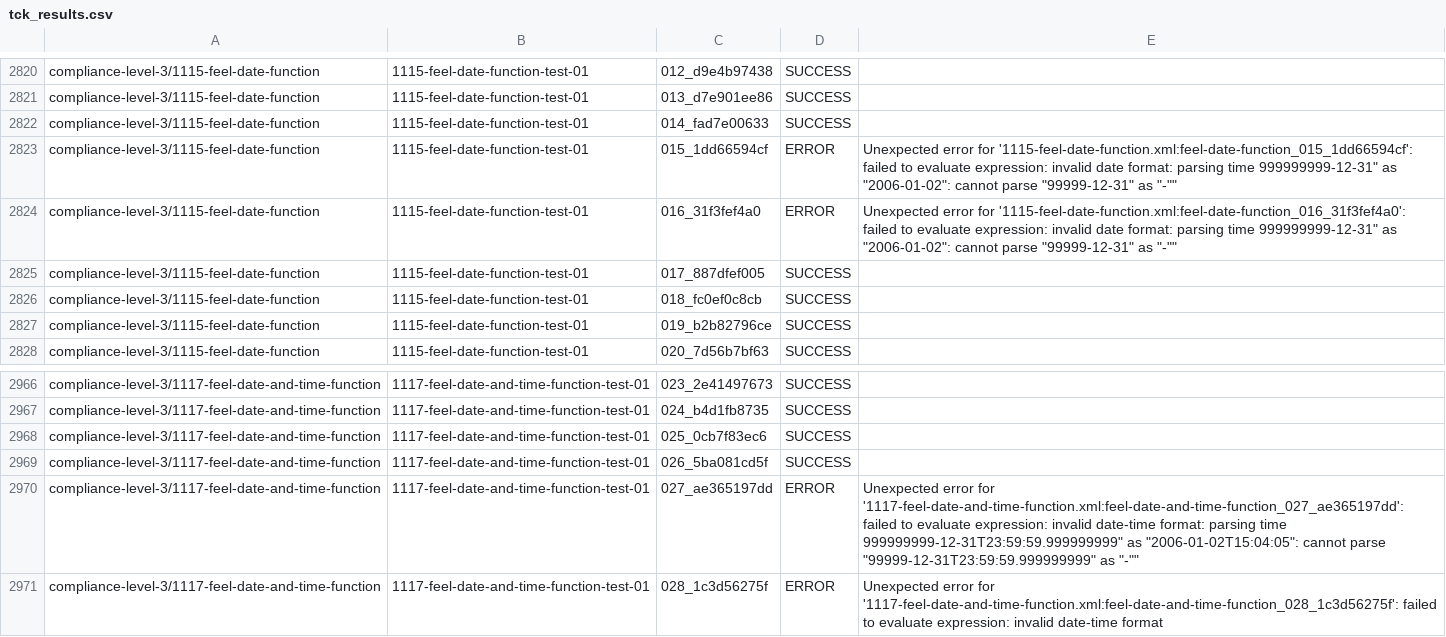
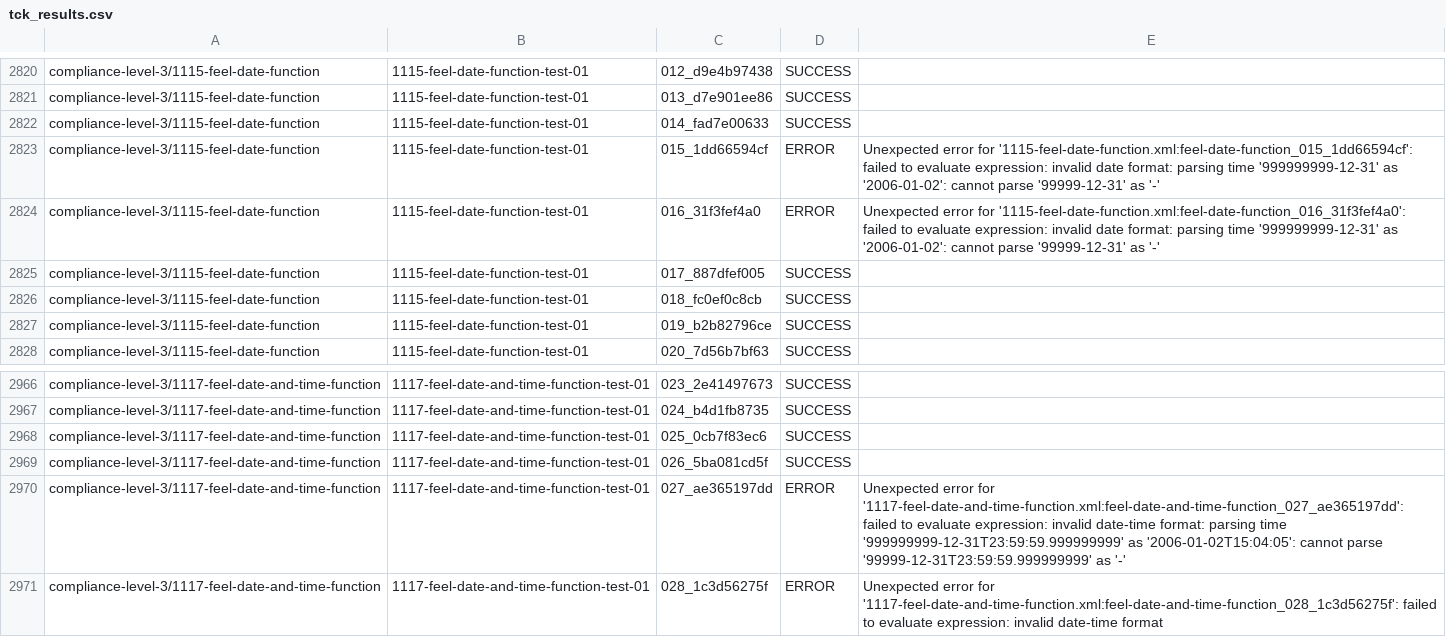
Before and after one commit to dmn-tck/tck, a CSV file: TestResults/QuantumDMN/1.0.0/tck_results.csv, drawn as a sheet; only a part is shown, gaps mark what is left out.

Commit message:
QuantumDMN: fix csv output (#728)
replace newlines and quotes for csv processing

```diff
--- a/TestResults/QuantumDMN/1.0.0/tck_results.csv
+++ b/TestResults/QuantumDMN/1.0.0/tck_results.csv
@@ -2822,4 +2822,4 @@
 "compliance-level-3/1115-feel-date-function","1115-feel-date-function-test-01","014_fad7e00633","SUCCESS",""
-"compliance-level-3/1115-feel-date-function","1115-feel-date-function-test-01","015_1dd66594cf","ERROR","Unexpected error for '1115-feel-date-function.xml:feel-date-function_015_1dd66594cf': failed to evaluate expression: invalid date format: parsing time "999999999-12-31" as "2006-01-02": cannot parse "99999-12-31" as "-""
-"compliance-level-3/1115-feel-date-function","1115-feel-date-function-test-01","016_31f3fef4a0","ERROR","Unexpected error for '1115-feel-date-function.xml:feel-date-function_016_31f3fef4a0': failed to evaluate expression: invalid date format: parsing time "999999999-12-31" as "2006-01-02": cannot parse "99999-12-31" as "-""
+"compliance-level-3/1115-feel-date-function","1115-feel-date-function-test-01","015_1dd66594cf","ERROR","Unexpected error for '1115-feel-date-function.xml:feel-date-function_015_1dd66594cf': failed to evaluate expression: invalid date format: parsing time '999999999-12-31' as '2006-01-02': cannot parse '99999-12-31' as '-'"
+"compliance-level-3/1115-feel-date-function","1115-feel-date-function-test-01","016_31f3fef4a0","ERROR","Unexpected error for '1115-feel-date-function.xml:feel-date-function_016_31f3fef4a0': failed to evaluate expression: invalid date format: parsing time '999999999-12-31' as '2006-01-02': cannot parse '99999-12-31' as '-'"
 "compliance-level-3/1115-feel-date-function","1115-feel-date-function-test-01","017_887dfef005","SUCCESS",""
@@ -2969,3 +2969,3 @@
 "compliance-level-3/1117-feel-date-and-time-function","1117-feel-date-and-time-function-test-01","026_5ba081cd5f","SUCCESS",""
-"compliance-level-3/1117-feel-date-and-time-function","1117-feel-date-and-time-function-test-01","027_ae365197dd","ERROR","Unexpected error for '1117-feel-date-and-time-function.xml:feel-date-and-time-function_027_ae365197dd': failed to evaluate expression: invalid date-time format: parsing time "999999999-12-31T23:59:59.999999999" as "2006-01-02T15:04:05": cannot parse "99999-12-31T23:59:59.999999999" as "-""
+"compliance-level-3/1117-feel-date-and-time-function","1117-feel-date-and-time-function-test-01","027_ae365197dd","ERROR","Unexpected error for '1117-feel-date-and-time-function.xml:feel-date-and-time-function_027_ae365197dd': failed to evaluate expression: invalid date-time format: parsing time '999999999-12-31T23:59:59.999999999' as '2006-01-02T15:04:05': cannot parse '99999-12-31T23:59:59.999999999' as '-'"
 "compliance-level-3/1117-feel-date-and-time-function","1117-feel-date-and-time-function-test-01","028_1c3d56275f","ERROR","Unexpected error for '1117-feel-date-and-time-function.xml:feel-date-and-time-function_028_1c3d56275f': failed to evaluate expression: invalid date-time format"
```
Also changed, not shown: 2 other files.
